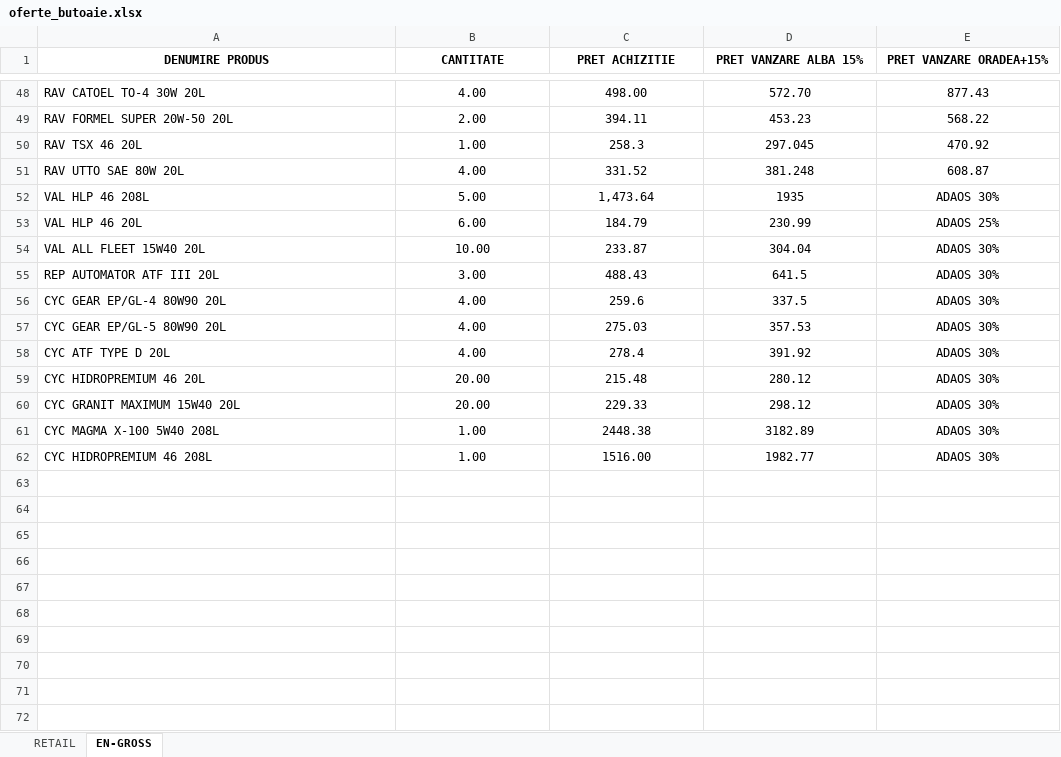
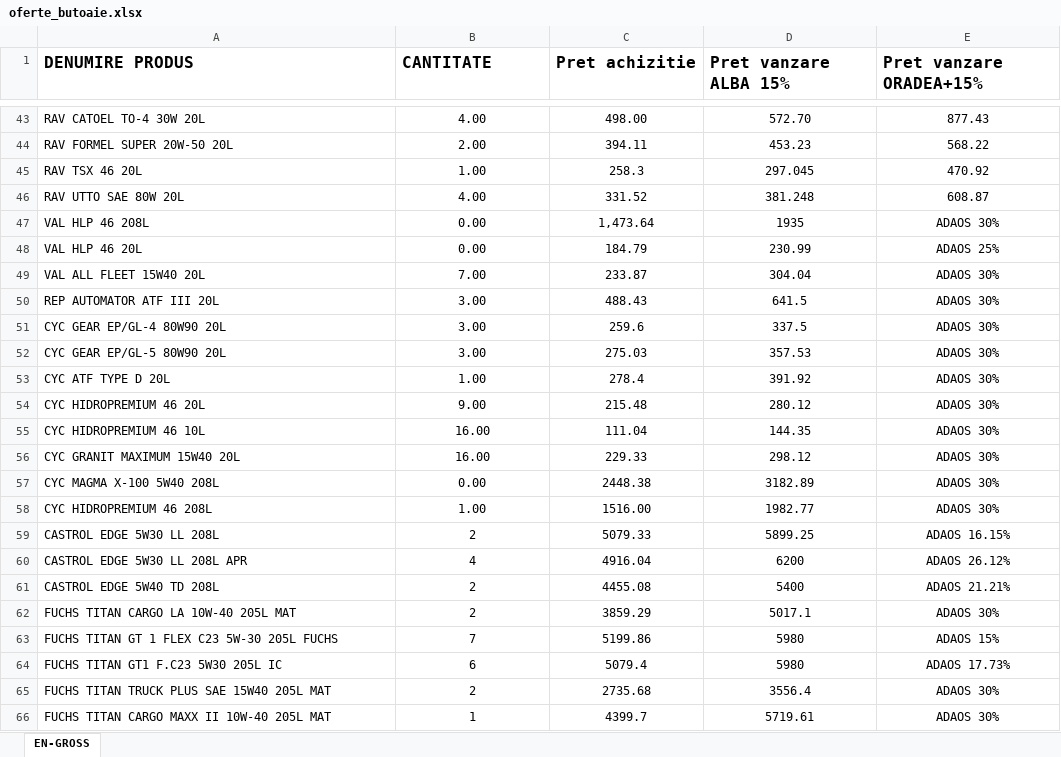
Before and after one commit to ab12slk-sys/dmautoravenol, an Excel workbook: oferte_butoaie.xlsx, sheet EN-GROSS, drawn as a sheet; only a part is shown, gaps mark what is left out; values as stored, in another font and other column widths than the file's, no borders; addresses are those after the commit; the diff covers the shown part only; the diff names each change by its address in the sheet, - before the commit and + after, or states it on an @@ line.

Commit message:
Add files via upload

```diff
--- a/oferte_butoaie.xlsx (sheet EN-GROSS)
+++ b/oferte_butoaie.xlsx (sheet EN-GROSS)
-sheet tab: RETAIL
@@ A1:E1 text size: larger, alignment: center → left @@
-C1: PRET ACHIZITIE
+C1: Pret achizitie
-D1: PRET VANZARE ALBA 15%
+D1: Pret vanzare ALBA 15%
-E1: PRET VANZARE ORADEA+15%
+E1: Pret vanzare ORADEA+15%
-B47 (CANTITATE): 5.00
+B47 (CANTITATE): 0.00
-B48 (CANTITATE): 6.00
+B48 (CANTITATE): 0.00
-B49 (CANTITATE): 10.00
+B49 (CANTITATE): 7.00
-B51:B52 (CANTITATE): 4.00
+B51:B52 (CANTITATE): 3.00
-B53 (CANTITATE): 4.00
+B53 (CANTITATE): 1.00
-B54 (CANTITATE): 20.00
+B54 (CANTITATE): 9.00
+row 55: CYC HIDROPREMIUM 46 10L | 16.00 | 111.04 | 144.35 | ADAOS 30%
-B56 (CANTITATE): 20.00
+B56 (CANTITATE): 16.00
-B57 (CANTITATE): 1.00
+B57 (CANTITATE): 0.00
+row 59: CASTROL EDGE 5W30 LL 208L | 2 | 5079.33 | 5899.25 | ADAOS 16.15%
+row 60: CASTROL EDGE 5W30 LL 208L APR | 4 | 4916.04 | 6200 | ADAOS 26.12%
+row 61: CASTROL EDGE 5W40 TD 208L | 2 | 4455.08 | 5400 | ADAOS 21.21%
+row 62: FUCHS TITAN CARGO LA 10W-40 205L MAT | 2 | 3859.29 | 5017.1 | ADAOS 30%
+row 63: FUCHS TITAN GT 1 FLEX C23 5W-30 205L FUCHS | 7 | 5199.86 | 5980 | ADAOS 15%
+row 64: FUCHS TITAN GT1 F.C23 5W30 205L IC | 6 | 5079.4 | 5980 | ADAOS 17.73%
+row 65: FUCHS TITAN TRUCK PLUS SAE 15W40 205L MAT | 2 | 2735.68 | 3556.4 | ADAOS 30%
+row 66: FUCHS TITAN CARGO MAXX II 10W-40 205L MAT | 1 | 4399.7 | 5719.61 | ADAOS 30%
```
Also changed, not shown: 5 removed rows and 23 edited cells elsewhere in this sheet, formulas that keep their value.
